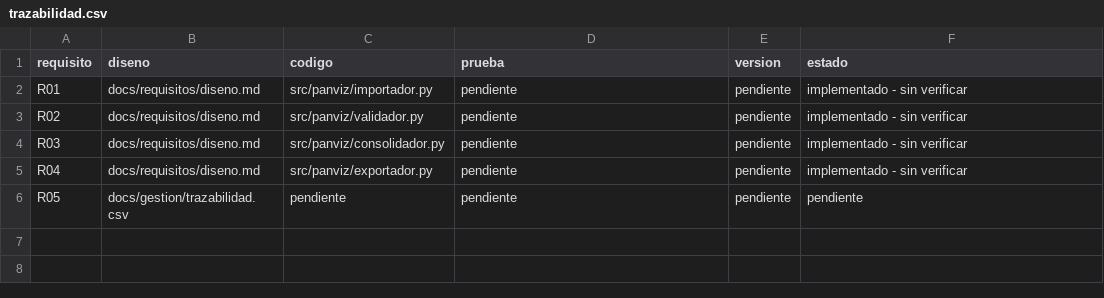
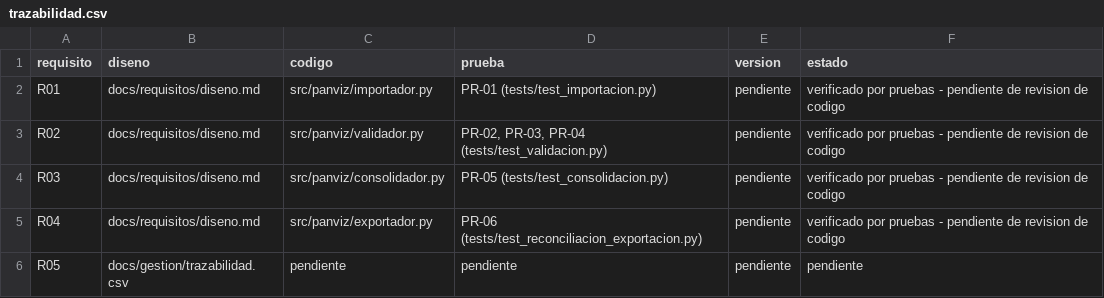
Before and after one commit to gbordae/panviz-iras-cmmi, a CSV file: docs/gestion/trazabilidad.csv, drawn as a sheet.

Commit message:
docs: plan de pruebas y checklist de revision de codigo B1 (pendiente de revisor)

```diff
--- a/docs/gestion/trazabilidad.csv
+++ b/docs/gestion/trazabilidad.csv
@@ -1,6 +1,6 @@
 requisito,diseno,codigo,prueba,version,estado
-R01,docs/requisitos/diseno.md,src/panviz/importador.py,pendiente,pendiente,implementado - sin verificar
-R02,docs/requisitos/diseno.md,src/panviz/validador.py,pendiente,pendiente,implementado - sin verificar
-R03,docs/requisitos/diseno.md,src/panviz/consolidador.py,pendiente,pendiente,implementado - sin verificar
-R04,docs/requisitos/diseno.md,src/panviz/exportador.py,pendiente,pendiente,implementado - sin verificar
+R01,docs/requisitos/diseno.md,src/panviz/importador.py,PR-01 (tests/test_importacion.py),pendiente,verificado por pruebas - pendiente de revision de codigo
+R02,docs/requisitos/diseno.md,src/panviz/validador.py,"PR-02, PR-03, PR-04 (tests/test_validacion.py)",pendiente,verificado por pruebas - pendiente de revision de codigo
+R03,docs/requisitos/diseno.md,src/panviz/consolidador.py,PR-05 (tests/test_consolidacion.py),pendiente,verificado por pruebas - pendiente de revision de codigo
+R04,docs/requisitos/diseno.md,src/panviz/exportador.py,PR-06 (tests/test_reconciliacion_exportacion.py),pendiente,verificado por pruebas - pendiente de revision de codigo
 R05,docs/gestion/trazabilidad.csv,pendiente,pendiente,pendiente,pendiente
```
Also changed, not shown: docs/gestion/tablero_tareas.csv, evidencias/indice_evidencias.csv, 3 other files.
